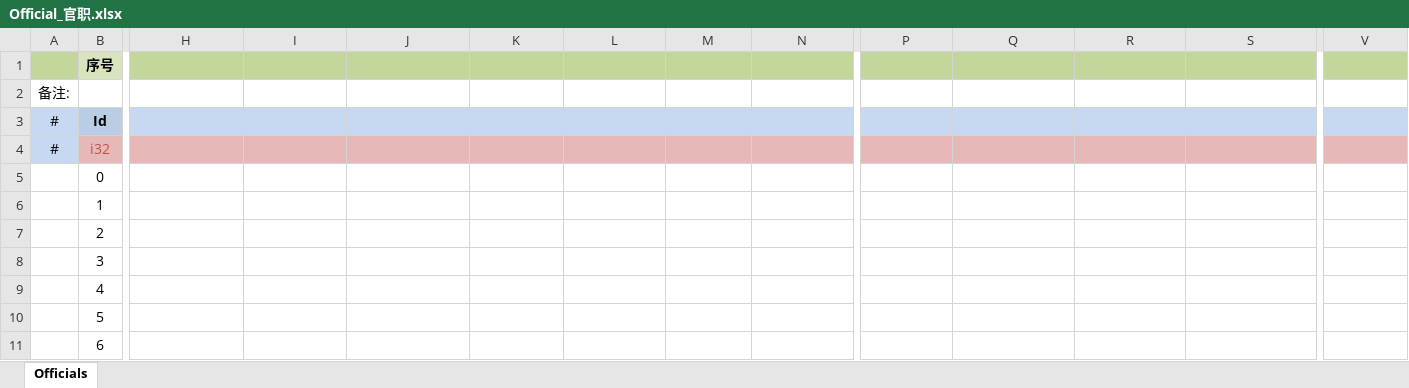
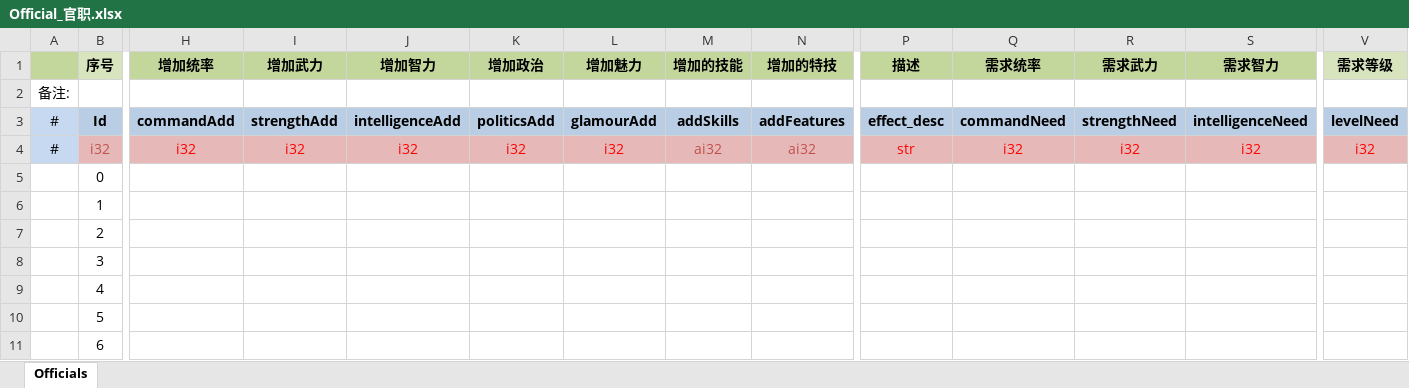
Before and after one commit to xbj268092720/sango_infinity, an Excel workbook: Data/Export/Common/Official_官职.xlsx, sheet Officials, drawn as a sheet; only a part is shown, gaps mark what is left out; values as stored, in another font and other column widths than the file's, no borders; the diff covers the shown part only; the diff names each change by its address in the sheet, - before the commit and + after, or states it on an @@ line.

```diff
--- a/Data/Export/Common/Official_官职.xlsx (sheet Officials)
+++ b/Data/Export/Common/Official_官职.xlsx (sheet Officials)
-H1: (empty)
+H1: 增加统率
-I1: (empty)
+I1: 增加武力
-J1: (empty)
+J1: 增加智力
-K1: (empty)
+K1: 增加政治
-L1: (empty)
+L1: 增加魅力
-M1: (empty)
+M1: 增加的技能
-N1: (empty)
+N1: 增加的特技
-P1: (empty)
+P1: 描述
-Q1: (empty)
+Q1: 需求统率
-R1: (empty)
+R1: 需求武力
-S1: (empty)
+S1: 需求智力
-V1: (empty)
+V1: 需求等级
-V1 fill: #C3D69B
+V1 fill: #D7E4BD
-H3 (增加统率): (empty)
+H3 (增加统率): commandAdd
-I3 (增加武力): (empty)
+I3 (增加武力): strengthAdd
-J3 (增加智力): (empty)
+J3 (增加智力): intelligenceAdd
-K3 (增加政治): (empty)
+K3 (增加政治): politicsAdd
-L3 (增加魅力): (empty)
+L3 (增加魅力): glamourAdd
-M3 (增加的技能): (empty)
+M3 (增加的技能): addSkills
-N3 (增加的特技): (empty)
+N3 (增加的特技): addFeatures
-P3 (描述): (empty)
+P3 (描述): effect_desc
-Q3 (需求统率): (empty)
+Q3 (需求统率): commandNeed
-R3 (需求武力): (empty)
+R3 (需求武力): strengthNeed
-S3 (需求智力): (empty)
+S3 (需求智力): intelligenceNeed
-V3 (需求等级): (empty)
+V3 (需求等级): levelNeed
-H4 (增加统率): (empty)
+H4 (增加统率): i32
-I4 (增加武力): (empty)
+I4 (增加武力): i32
-J4 (增加智力): (empty)
+J4 (增加智力): i32
-K4 (增加政治): (empty)
+K4 (增加政治): i32
-L4 (增加魅力): (empty)
+L4 (增加魅力): i32
-M4 (增加的技能): (empty)
+M4 (增加的技能): ai32
-N4 (增加的特技): (empty)
+N4 (增加的特技): ai32
-P4 (描述): (empty)
+P4 (描述): str
-Q4 (需求统率): (empty)
+Q4 (需求统率): i32
-R4 (需求武力): (empty)
+R4 (需求武力): i32
-S4 (需求智力): (empty)
+S4 (需求智力): i32
-V4 (需求等级): (empty)
+V4 (需求等级): i32
```
Also changed, not shown: 9 edited cells elsewhere in this sheet, 8 other files.
